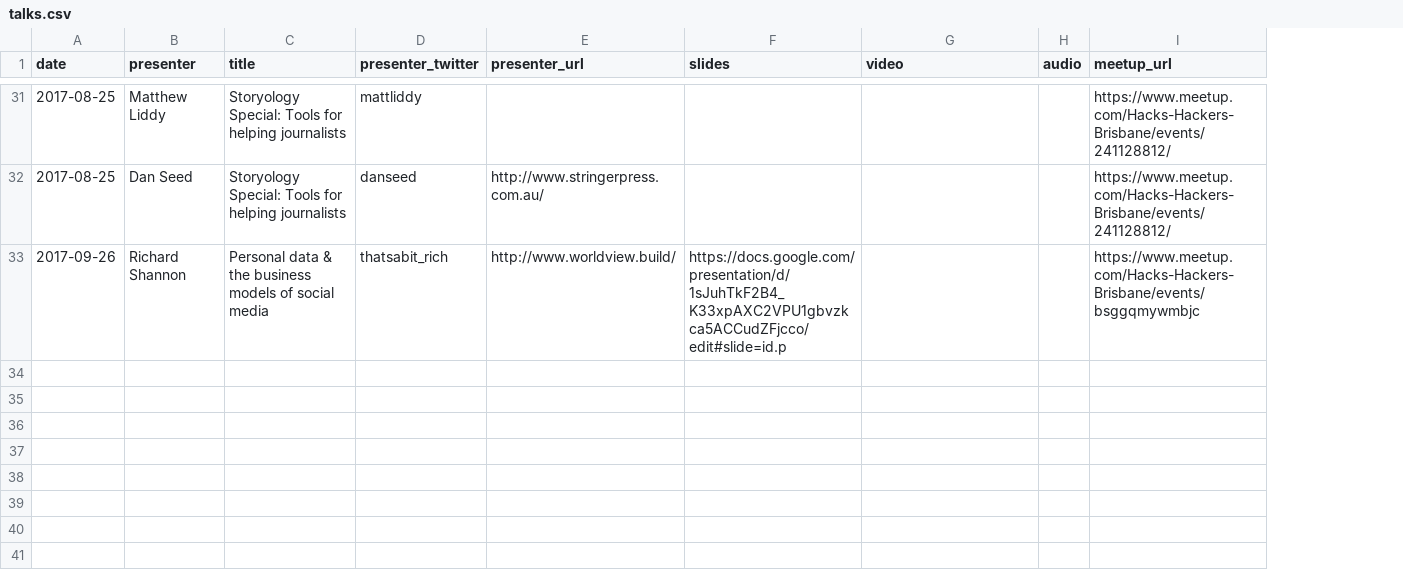
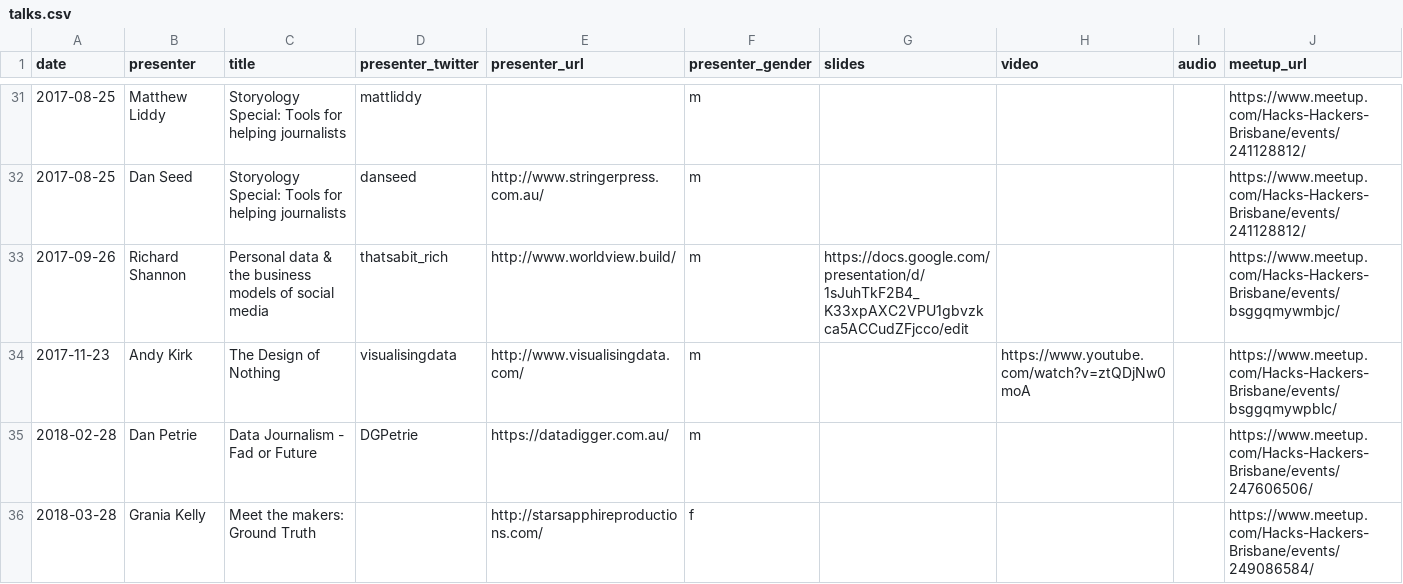
Before and after one commit to quantsquills/meetups, a CSV file: talks.csv, drawn as a sheet; only a part is shown, gaps mark what is left out; addresses are those after the commit; the diff covers the shown part only; the diff names each change by its address in the sheet, - before the commit and + after, or states it on an @@ line.

Commit message:
Add details of most recent talks

```diff
--- a/talks.csv
+++ b/talks.csv
+column F (presenter_gender), rows 31-33: all m
-G33 (slides): https://docs.google.com/presentation/d/1sJuhTkF2B4_K33xpAXC2VPU1gbvzkca5ACCudZFjcco/edit#slide=id.p
+G33 (slides): https://docs.google.com/presentation/d/1sJuhTkF2B4_K33xpAXC2VPU1gbvzkca5ACCudZFjcco/edit
-J33 (meetup_url): https://www.meetup.com/Hacks-Hackers-Brisbane/events/bsggqmywmbjc
+J33 (meetup_url): https://www.meetup.com/Hacks-Hackers-Brisbane/events/bsggqmywmbjc/
+row 34: 2017-11-23 | Andy Kirk | The Design of Nothing | visualisingdata | http://www.visualisingdata.com/ | m |  | https://www.youtube.com/watch?v=ztQDjNw0moA |  | https://www.meetup.com/Hacks-Hackers-Brisbane/events/bsggqmywpblc/
+row 35: 2018-02-28 | Dan Petrie | Data Journalism - Fad or Future | DGPetrie | https://datadigger.com.au/ | m |  |  |  | https://www.meetup.com/Hacks-Hackers-Brisbane/events/247606506/
+row 36: 2018-03-28 | Grania Kelly | Meet the makers: Ground Truth |  | http://starsapphireproductions.com/ | f |  |  |  | https://www.meetup.com/Hacks-Hackers-Brisbane/events/249086584/
```
Also changed, not shown: 3 added rows elsewhere in this file.
